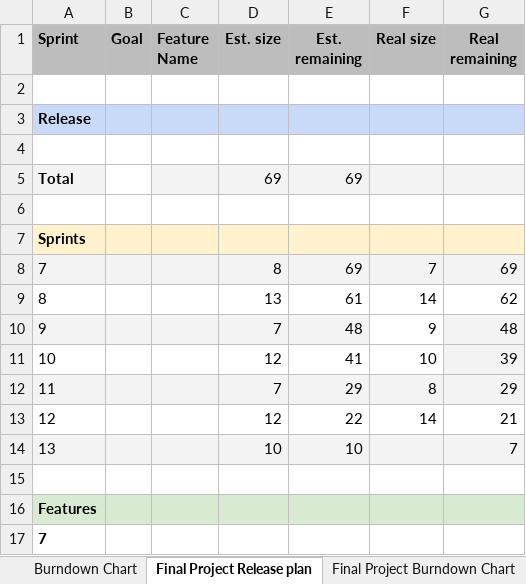
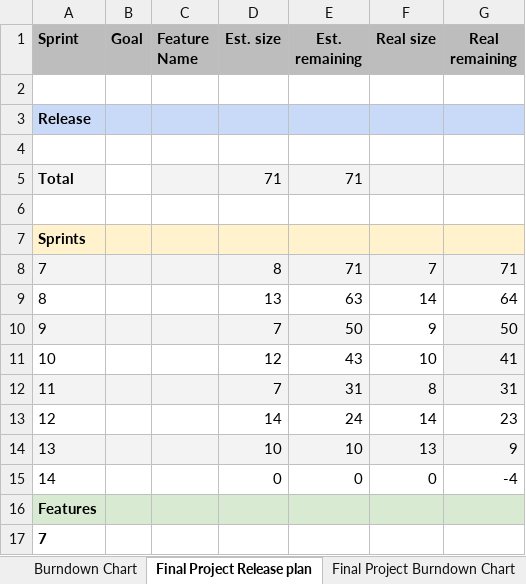
Before and after one commit to e-m-b-a/embark, an Excel workbook: Deliverables/sprint-13/planning-documents.xlsx, sheet Final Project Release plan, drawn as a sheet; only a part is shown; values as stored, in another font and other column widths than the file's, no borders; charts and pictures not drawn; the diff covers the shown part only; the diff names each change by its address in the sheet, - before the commit and + after, or states it on an @@ line.

```diff
--- a/Deliverables/sprint-13/planning-documents.xlsx (sheet Final Project Release plan)
+++ b/Deliverables/sprint-13/planning-documents.xlsx (sheet Final Project Release plan)
-D5 (Est. size): 69
+D5 (Est. size): 71
-E5 (Est. remaining): 69
+E5 (Est. remaining): 71
-E8 (Est. remaining): 69
+E8 (Est. remaining): 71
-G8 (Real remaining): 69
+G8 (Real remaining): 71
-E9 (Est. remaining): 61
+E9 (Est. remaining): 63
-G9 (Real remaining): 62
+G9 (Real remaining): 64
-E10 (Est. remaining): 48
+E10 (Est. remaining): 50
-G10 (Real remaining): 48
+G10 (Real remaining): 50
-E11 (Est. remaining): 41
+E11 (Est. remaining): 43
-G11 (Real remaining): 39
+G11 (Real remaining): 41
-E12 (Est. remaining): 29
+E12 (Est. remaining): 31
-G12 (Real remaining): 29
+G12 (Real remaining): 31
-D13 (Est. size): 12
+D13 (Est. size): 14
-E13 (Est. remaining): 22
+E13 (Est. remaining): 24
-G13 (Real remaining): 21
+G13 (Real remaining): 23
-F14 (Real size): (empty)
+F14 (Real size): 13
-G14 (Real remaining): 7
+G14 (Real remaining): 9
-row 15: (empty)
+row 15: 14 |  |  | 0 | 0 | 0 | -4
```
Also changed, not shown: 8 added rows, 1 removed row, 5 edited cells and cell formats elsewhere in this sheet, sheet Documentation, sheet Product Glossary, sheet Velocity Tracking, formulas that keep their value, charts or pictures, 3 other files.
